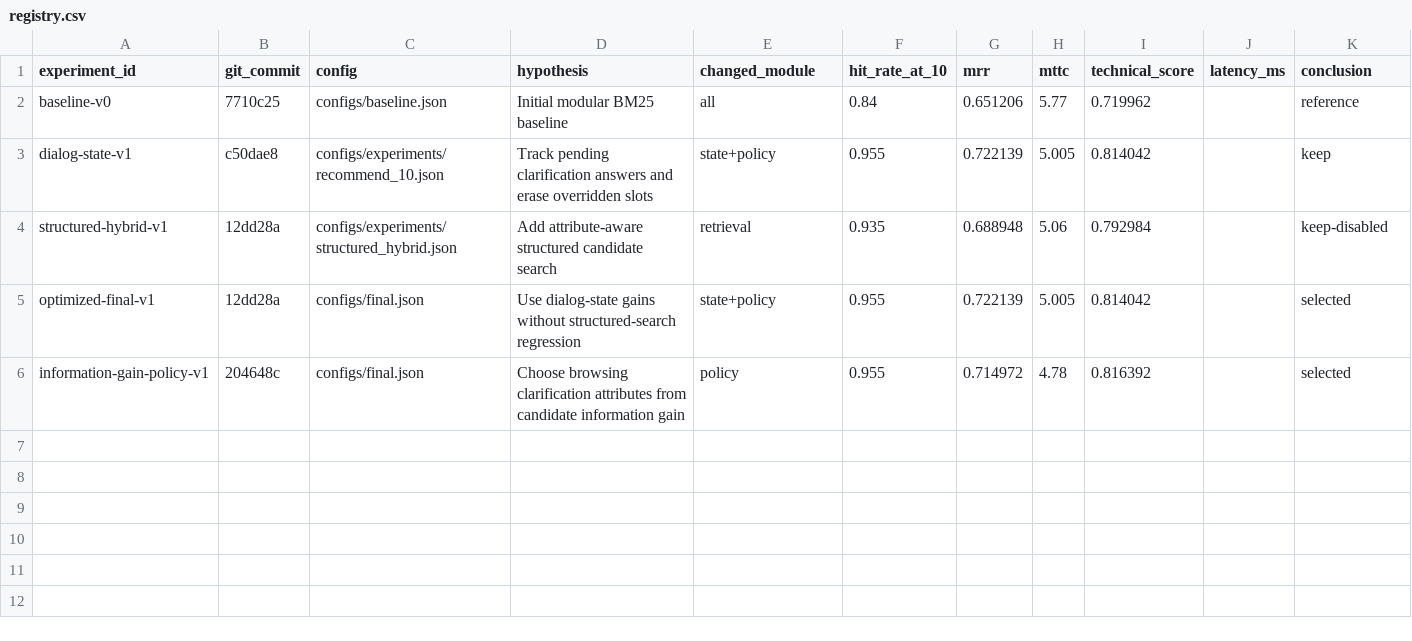
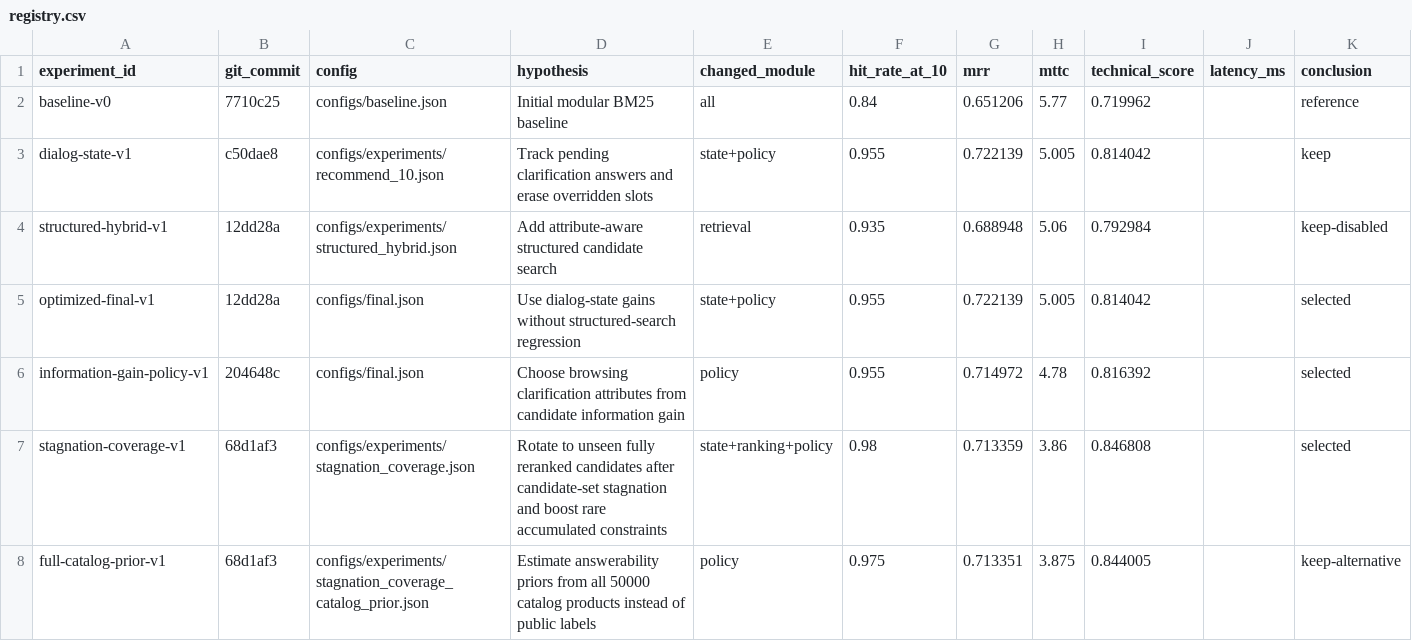
Before and after one commit to yoga-aaa/techjam-conversational-search, a CSV file: experiments/registry.csv, drawn as a sheet; the diff names each change by its address in the sheet, - before the commit and + after, or states it on an @@ line.

Commit message:
feat: add stagnation-aware candidate coverage (#7)
Detect candidate-set stagnation, rotate toward unseen recommendations, reset coverage on intent override, and add dynamic rarity-aware constraint ranking. Preserve the information-gain question policy from main.

```diff
--- a/experiments/registry.csv
+++ b/experiments/registry.csv
+row 7: stagnation-coverage-v1 | 68d1af3 | configs/experiments/stagnation_coverage.json | Rotate to unseen fully reranked candidates after candidate-set stagnation and boost rare accumulated constraints | state+ranking+policy | 0.98 | 0.713359 | 3.86 | 0.846808 |  | selected
+row 8: full-catalog-prior-v1 | 68d1af3 | configs/experiments/stagnation_coverage_catalog_prior.json | Estimate answerability priors from all 50000 catalog products instead of public labels | policy | 0.975 | 0.713351 | 3.875 | 0.844005 |  | keep-alternative
```
Also changed, not shown: 12 other files.
